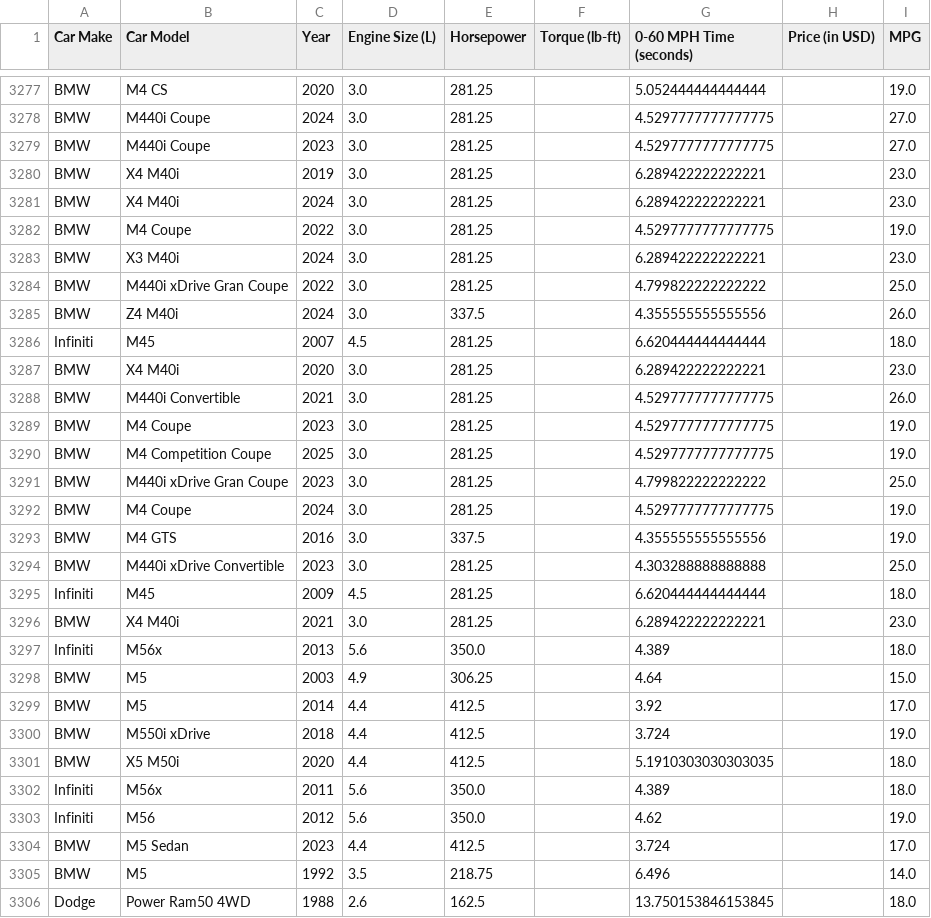
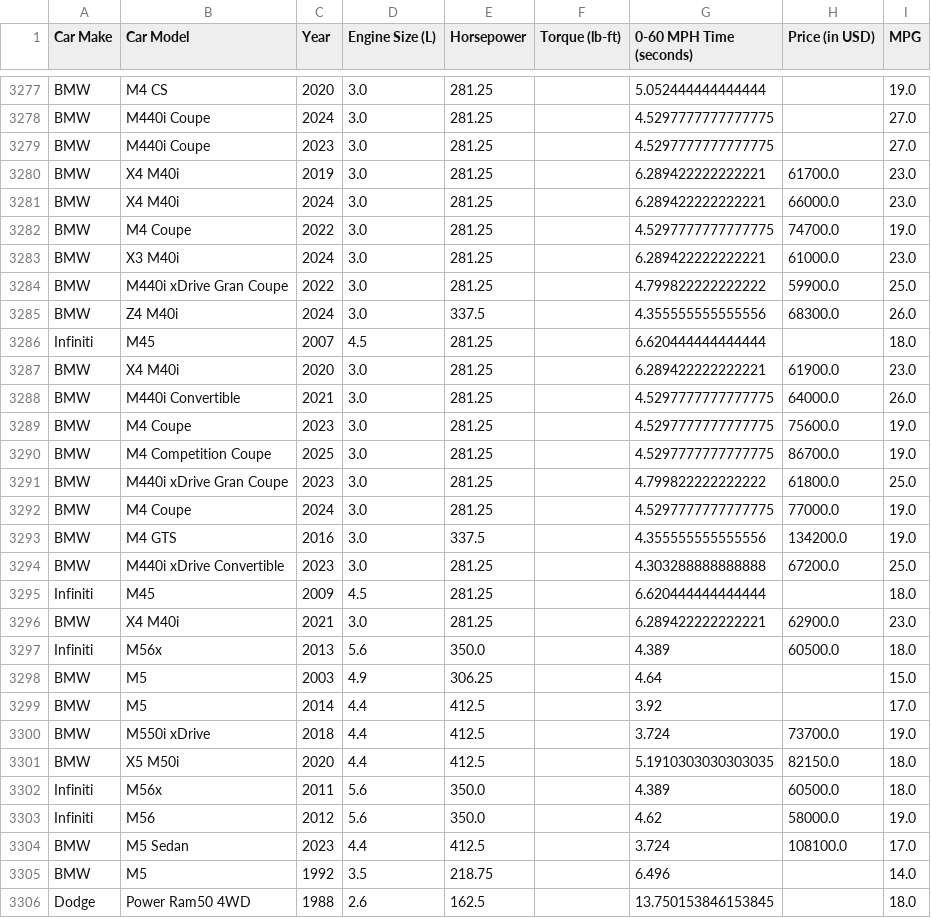
Before and after one commit to aryanwad/CS439-Final-Project, a CSV file: data/raw/Sport car price with mpg adjusted ENRICHED.csv, drawn as a sheet; only a part is shown, gaps mark what is left out; the diff covers the shown part only.

```diff
--- a/data/raw/Sport car price with mpg adjusted ENRICHED.csv
+++ b/data/raw/Sport car price with mpg adjusted ENRICHED.csv
@@ -3279,27 +3279,27 @@
 "BMW","M440i Coupe","2023","3.0","281.25","","4.5297777777777775","","27.0"
-"BMW","X4 M40i","2019","3.0","281.25","","6.289422222222221","","23.0"
-"BMW","X4 M40i","2024","3.0","281.25","","6.289422222222221","","23.0"
-"BMW","M4 Coupe","2022","3.0","281.25","","4.5297777777777775","","19.0"
-"BMW","X3 M40i","2024","3.0","281.25","","6.289422222222221","","23.0"
-"BMW","M440i xDrive Gran Coupe","2022","3.0","281.25","","4.799822222222222","","25.0"
-"BMW","Z4 M40i","2024","3.0","337.5","","4.355555555555556","","26.0"
+"BMW","X4 M40i","2019","3.0","281.25","","6.289422222222221","61700.0","23.0"
+"BMW","X4 M40i","2024","3.0","281.25","","6.289422222222221","66000.0","23.0"
+"BMW","M4 Coupe","2022","3.0","281.25","","4.5297777777777775","74700.0","19.0"
+"BMW","X3 M40i","2024","3.0","281.25","","6.289422222222221","61000.0","23.0"
+"BMW","M440i xDrive Gran Coupe","2022","3.0","281.25","","4.799822222222222","59900.0","25.0"
+"BMW","Z4 M40i","2024","3.0","337.5","","4.355555555555556","68300.0","26.0"
 "Infiniti","M45","2007","4.5","281.25","","6.620444444444444","","18.0"
-"BMW","X4 M40i","2020","3.0","281.25","","6.289422222222221","","23.0"
-"BMW","M440i Convertible","2021","3.0","281.25","","4.5297777777777775","","26.0"
-"BMW","M4 Coupe","2023","3.0","281.25","","4.5297777777777775","","19.0"
-"BMW","M4 Competition Coupe","2025","3.0","281.25","","4.5297777777777775","","19.0"
-"BMW","M440i xDrive Gran Coupe","2023","3.0","281.25","","4.799822222222222","","25.0"
-"BMW","M4 Coupe","2024","3.0","281.25","","4.5297777777777775","","19.0"
-"BMW","M4 GTS","2016","3.0","337.5","","4.355555555555556","","19.0"
-"BMW","M440i xDrive Convertible","2023","3.0","281.25","","4.303288888888888","","25.0"
+"BMW","X4 M40i","2020","3.0","281.25","","6.289422222222221","61900.0","23.0"
+"BMW","M440i Convertible","2021","3.0","281.25","","4.5297777777777775","64000.0","26.0"
+"BMW","M4 Coupe","2023","3.0","281.25","","4.5297777777777775","75600.0","19.0"
+"BMW","M4 Competition Coupe","2025","3.0","281.25","","4.5297777777777775","86700.0","19.0"
+"BMW","M440i xDrive Gran Coupe","2023","3.0","281.25","","4.799822222222222","61800.0","25.0"
+"BMW","M4 Coupe","2024","3.0","281.25","","4.5297777777777775","77000.0","19.0"
+"BMW","M4 GTS","2016","3.0","337.5","","4.355555555555556","134200.0","19.0"
+"BMW","M440i xDrive Convertible","2023","3.0","281.25","","4.303288888888888","67200.0","25.0"
 "Infiniti","M45","2009","4.5","281.25","","6.620444444444444","","18.0"
-"BMW","X4 M40i","2021","3.0","281.25","","6.289422222222221","","23.0"
-"Infiniti","M56x","2013","5.6","350.0","","4.389","","18.0"
+"BMW","X4 M40i","2021","3.0","281.25","","6.289422222222221","62900.0","23.0"
+"Infiniti","M56x","2013","5.6","350.0","","4.389","60500.0","18.0"
 "BMW","M5","2003","4.9","306.25","","4.64","","15.0"
 "BMW","M5","2014","4.4","412.5","","3.92","","17.0"
-"BMW","M550i xDrive","2018","4.4","412.5","","3.724","","19.0"
-"BMW","X5 M50i","2020","4.4","412.5","","5.1910303030303035","","18.0"
-"Infiniti","M56x","2011","5.6","350.0","","4.389","","18.0"
-"Infiniti","M56","2012","5.6","350.0","","4.62","","19.0"
-"BMW","M5 Sedan","2023","4.4","412.5","","3.724","","17.0"
+"BMW","M550i xDrive","2018","4.4","412.5","","3.724","73700.0","19.0"
+"BMW","X5 M50i","2020","4.4","412.5","","5.1910303030303035","82150.0","18.0"
+"Infiniti","M56x","2011","5.6","350.0","","4.389","60500.0","18.0"
+"Infiniti","M56","2012","5.6","350.0","","4.62","58000.0","19.0"
+"BMW","M5 Sedan","2023","4.4","412.5","","3.724","108100.0","17.0"
 "BMW","M5","1992","3.5","218.75","","6.496","","14.0"
```
Also changed, not shown: 176 edited cells elsewhere in this file, data/cleaned/sports_with_mpg_clean.csv, 4 other files.
